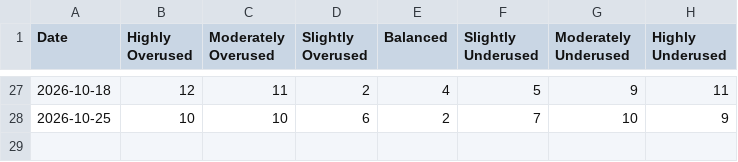
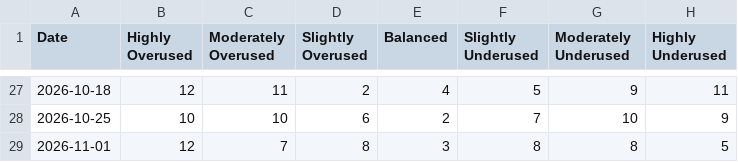
Before and after one commit to JSonntagLS/geotab-smartsheet, a CSV file: usage_history.csv, drawn as a sheet; only a part is shown, gaps mark what is left out; the diff names each change by its address in the sheet, - before the commit and + after, or states it on an @@ line.

Commit message:
Update weekly fleet statistics

```diff
--- a/usage_history.csv
+++ b/usage_history.csv
+row 29: 2026-11-01 | 12 | 7 | 8 | 3 | 8 | 8 | 5
```
